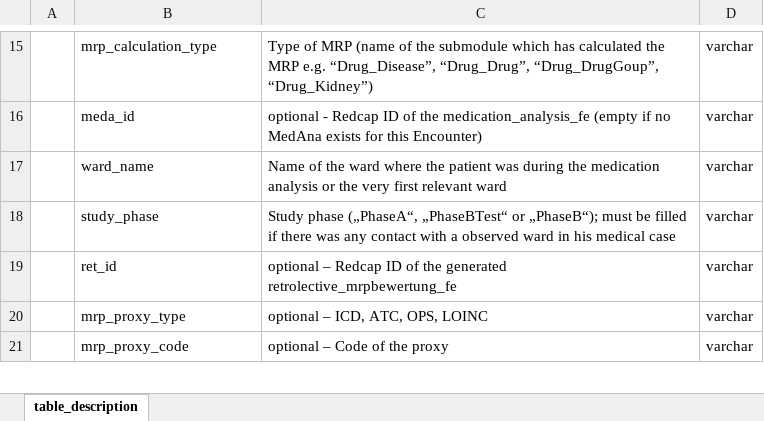
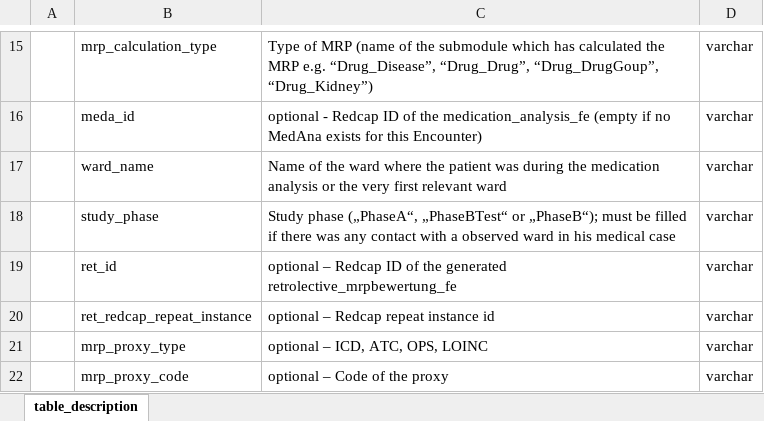
Before and after one commit to medizininformatik-initiative/INTERPOLAR, an Excel workbook: R-dataprocessor/submodules/Dataprocessor_Submodules_Table_Description.xlsx, sheet table_description, drawn as a sheet; only a part is shown, gaps mark what is left out; values as stored, in another font and other column widths than the file's, no borders; the diff names each change by its address in the sheet, - before the commit and + after, or states it on an @@ line.

Commit message:
Add ret_redcap_repeat_instance in dp_mrp_calculation

```diff
--- a/R-dataprocessor/submodules/Dataprocessor_Submodules_Table_Description.xlsx (sheet table_description)
+++ b/R-dataprocessor/submodules/Dataprocessor_Submodules_Table_Description.xlsx (sheet table_description)
+row 20:  | ret_redcap_repeat_instance | optional – Redcap repeat instance id | varchar
```
Also changed, not shown: 5 other files.
